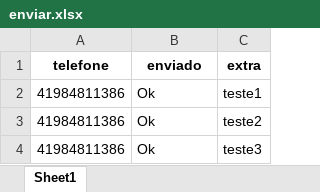
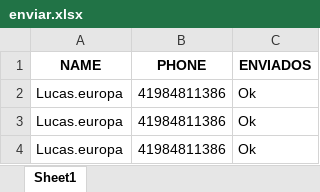
Before and after one commit to araujoLuka/whatScript, an Excel workbook: enviar.xlsx, sheet Sheet1, drawn as a sheet; values as stored, in another font and other column widths than the file's, no borders; removed rows and columns are numbered as before the commit, all else as after; the diff names each change by its address in the sheet, - before the commit and + after, or states it on an @@ line.

Commit message:
changed columns labels

```diff
--- a/enviar.xlsx (sheet Sheet1)
+++ b/enviar.xlsx (sheet Sheet1)
+column A, rows 2-4: all Lucas.europa
-column C, rows 2-4: teste1 | teste2 | teste3
-row 1: telefone | enviado | extra
+row 1: NAME | PHONE | ENVIADOS
```
